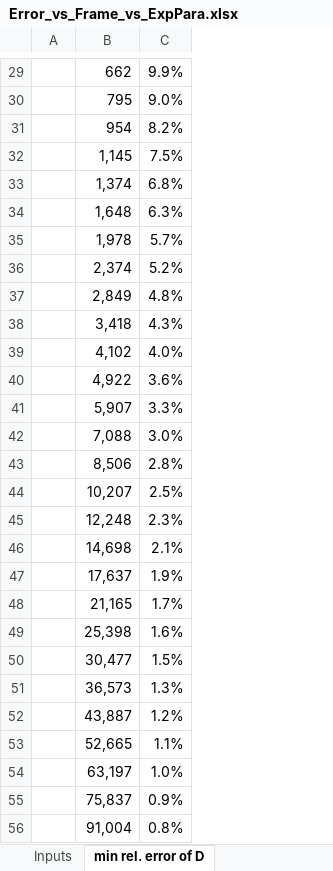
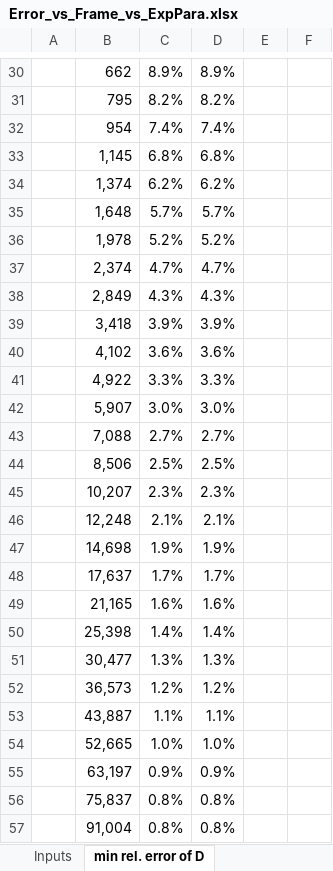
Before and after one commit to RonnyFoerster/NanoObjectDetection, an Excel workbook: Error_vs_Frame_vs_ExpPara.xlsx, sheet min rel. error of D, drawn as a sheet; only a part is shown, gaps mark what is left out; values as stored, in another font and other column widths than the file's, no borders; charts and pictures not drawn; addresses are those after the commit; the diff covers the shown part only; the diff names each change by its address in the sheet, - before the commit and + after, or states it on an @@ line.

```diff
--- a/Error_vs_Frame_vs_ExpPara.xlsx (sheet min rel. error of D)
+++ b/Error_vs_Frame_vs_ExpPara.xlsx (sheet min rel. error of D)
+column D, rows 30-57: 8.9% | 8.2% | 7.4% | 6.8% | 6.2% | 5.7% | 5.2% | 4.7% | 4.3% | 3.9% | 3.6% | 3.3% | 3.0% | 2.7% | 2.5% | 2.3% | 2.1% | 1.9% | 1.7% | 1.6% | 1.4% | 1.3% | 1.2% | 1.1% | 1.0% | 0.9% | 0.8% | 0.8%
+column E, empty
+column F, empty
-C30: 9.9%
+C30: 8.9%
-C31: 9.0%
+C31: 8.2%
-C32: 8.2%
+C32: 7.4%
-C33: 7.5%
+C33: 6.8%
-C34: 6.8%
+C34: 6.2%
-C35: 6.3%
+C35: 5.7%
-C36: 5.7%
+C36: 5.2%
-C37: 5.2%
+C37: 4.7%
-C38: 4.8%
+C38: 4.3%
-C39: 4.3%
+C39: 3.9%
-C40: 4.0%
+C40: 3.6%
-C41: 3.6%
+C41: 3.3%
-C42: 3.3%
+C42: 3.0%
-C43: 3.0%
+C43: 2.7%
-C44: 2.8%
+C44: 2.5%
-C45: 2.5%
+C45: 2.3%
-C46: 2.3%
+C46: 2.1%
-C47: 2.1%
+C47: 1.9%
-C48: 1.9%
+C48: 1.7%
-C49: 1.7%
+C49: 1.6%
-C50: 1.6%
+C50: 1.4%
-C51: 1.5%
+C51: 1.3%
-C52: 1.3%
+C52: 1.2%
-C53: 1.2%
+C53: 1.1%
-C54: 1.1%
+C54: 1.0%
-C55: 1.0%
+C55: 0.9%
-C56: 0.9%
+C56: 0.8%
```
Also changed, not shown: 1 added row and 26 edited cells elsewhere in this sheet, sheet Inputs, formulas that keep their value, charts or pictures, 4 other files.
